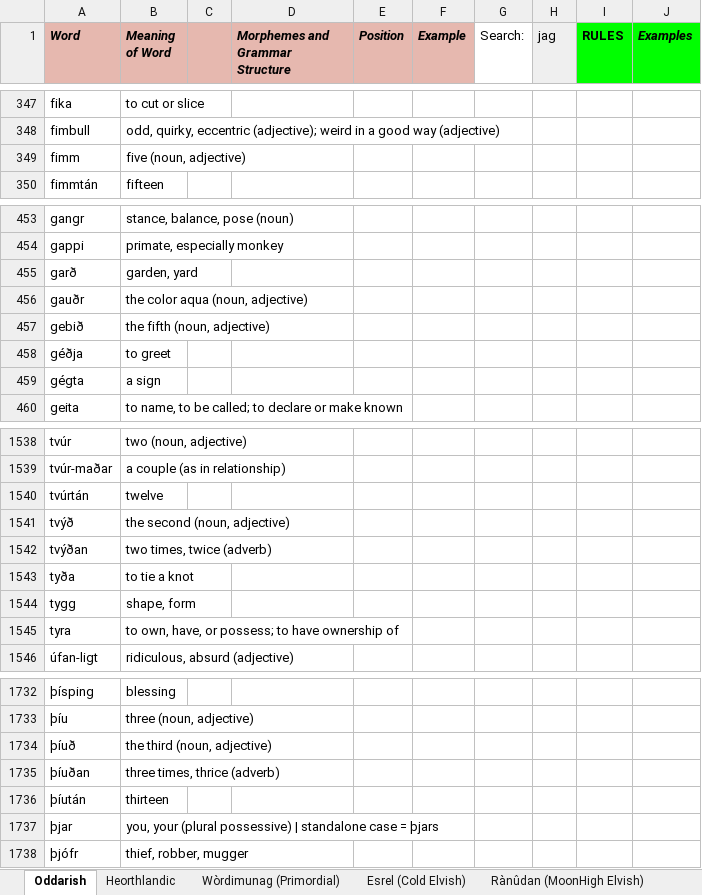
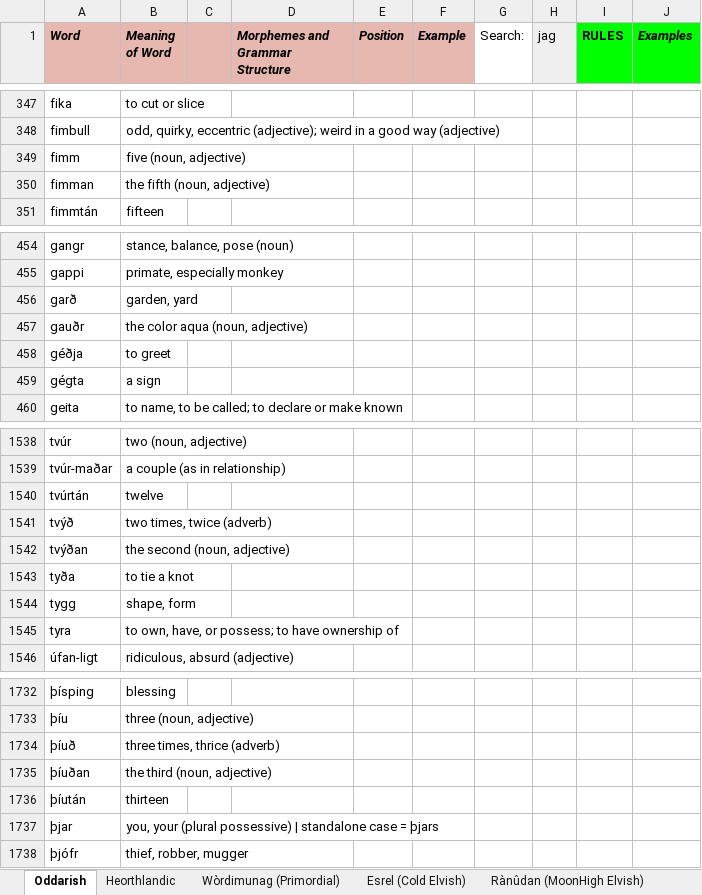
Before and after one commit to Oneo64/Auldworlde, an Excel workbook: Literature/Languages/Fantasy Languages.xlsx, sheet Oddarish, drawn as a sheet; only a part is shown, gaps mark what is left out; values as stored, in another font and other column widths than the file's, no borders; charts and pictures not drawn; removed rows and columns are numbered as before the commit, all else as after; the diff names each change by its address in the sheet, - before the commit and + after, or states it on an @@ line.

Commit message:
Update Fantasy Languages.xlsx

```diff
--- a/Literature/Languages/Fantasy Languages.xlsx (sheet Oddarish)
+++ b/Literature/Languages/Fantasy Languages.xlsx (sheet Oddarish)
+row 350: fimman | the fifth (noun, adjective)
-row 457: gebið | the fifth (noun, adjective)
-B1541 (Meaning of Word): the second (noun, adjective)
+B1541 (Meaning of Word): two times, twice (adverb)
-B1542 (Meaning of Word): two times, twice (adverb)
+B1542 (Meaning of Word): the second (noun, adjective)
-B1734 (Meaning of Word): the third (noun, adjective)
+B1734 (Meaning of Word): three times, thrice (adverb)
-B1735 (Meaning of Word): three times, thrice (adverb)
+B1735 (Meaning of Word): the third (noun, adjective)
```
